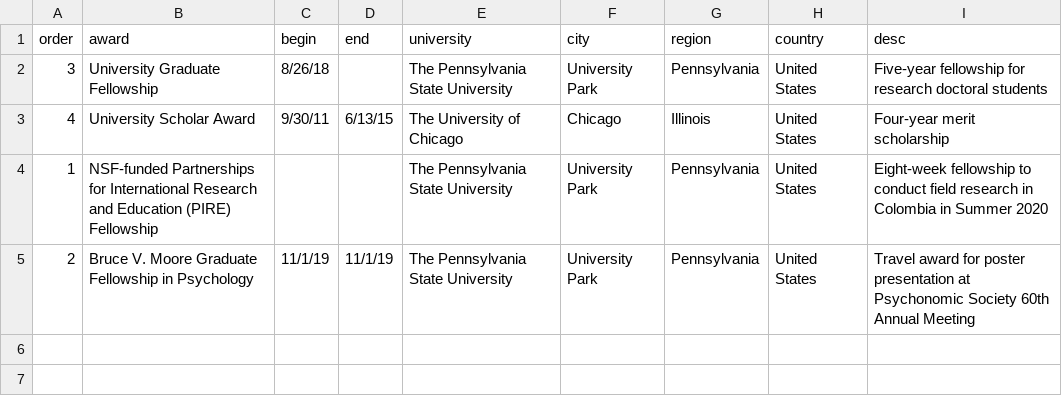
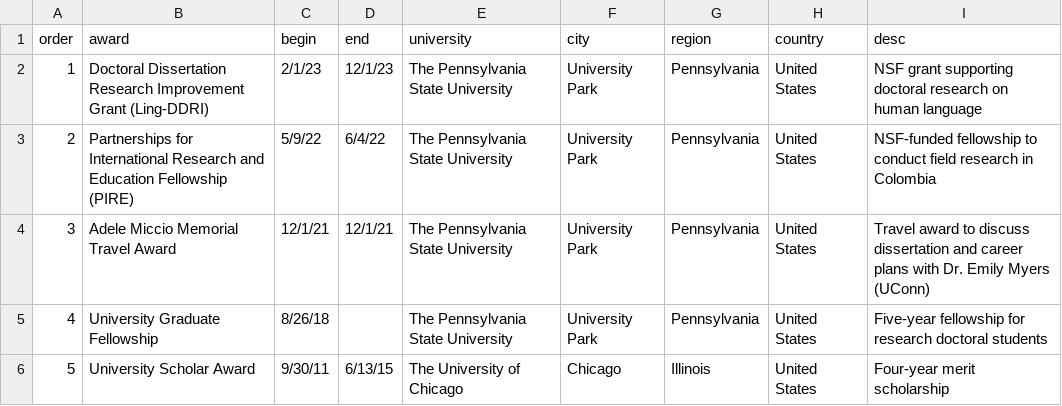
Before and after one commit to hollzzar/zaharchuk-cv, a CSV file: data/honors.csv, drawn as a sheet.

```diff
--- a/data/honors.csv
+++ b/data/honors.csv
@@ -1,5 +1,6 @@
 order,award,begin,end,university,city,region,country,desc
-3,University Graduate Fellowship,8/26/18,,The Pennsylvania State University,University Park,Pennsylvania,United States,Five-year fellowship for research doctoral students
-4,University Scholar Award,9/30/11,6/13/15,The University of Chicago,Chicago,Illinois,United States,Four-year merit scholarship
-1,NSF-funded Partnerships for International Research and Education (PIRE) Fellowship,,,The Pennsylvania State University,University Park,Pennsylvania,United States,Eight-week fellowship to conduct field research in Colombia in Summer 2020
-2,Bruce V. Moore Graduate Fellowship in Psychology,11/1/19,11/1/19,The Pennsylvania State University,University Park,Pennsylvania,United States,Travel award for poster presentation at Psychonomic Society 60th Annual Meeting
+1,Doctoral Dissertation Research Improvement Grant (Ling-DDRI) ,2/1/23,12/1/23,The Pennsylvania State University,University Park,Pennsylvania,United States,NSF grant supporting doctoral research on human language
+2,Partnerships for International Research and Education Fellowship (PIRE),5/9/22,6/4/22,The Pennsylvania State University,University Park,Pennsylvania,United States,NSF-funded fellowship to conduct field research in Colombia
+3,Adele Miccio Memorial Travel Award,12/1/21,12/1/21,The Pennsylvania State University,University Park,Pennsylvania,United States,Travel award to discuss dissertation and career plans with Dr. Emily Myers (UConn)
+4,University Graduate Fellowship,8/26/18,,The Pennsylvania State University,University Park,Pennsylvania,United States,Five-year fellowship for research doctoral students
+5,University Scholar Award,9/30/11,6/13/15,The University of Chicago,Chicago,Illinois,United States,Four-year merit scholarship
```
Also changed, not shown: data/education.csv, 9 other files.
